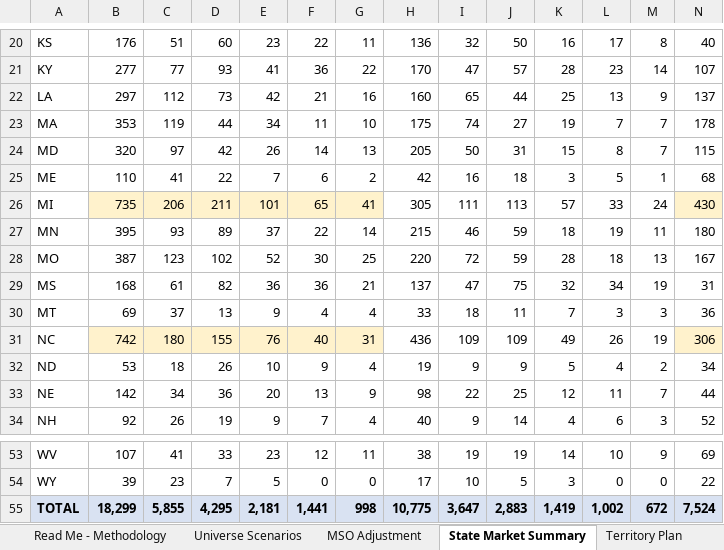
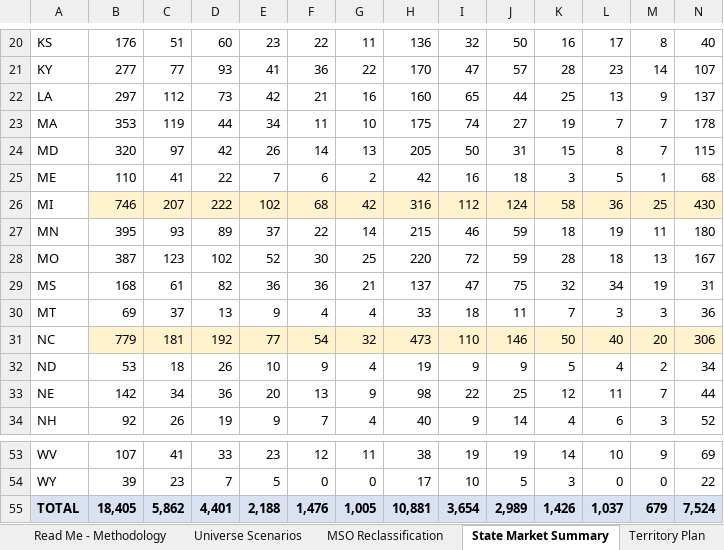
Before and after one commit to rajivkothari/BEMI-website-enrichment, an Excel workbook: docs/deliverables/Femasys_Territory_Plan_v6.xlsx, sheet State Market Summary, drawn as a sheet; only a part is shown, gaps mark what is left out; values as stored, in another font and other column widths than the file's, no borders; the diff covers the shown part only; the diff names each change by its address in the sheet, - before the commit and + after, or states it on an @@ line.

```diff
--- a/docs/deliverables/Femasys_Territory_Plan_v6.xlsx (sheet State Market Summary)
+++ b/docs/deliverables/Femasys_Territory_Plan_v6.xlsx (sheet State Market Summary)
-sheet tab: MSO Adjustment
+sheet tab: MSO Reclassification
-B26: 735
+B26: 746
-C26: 206
+C26: 207
-D26: 211
+D26: 222
-E26: 101
+E26: 102
-F26: 65
+F26: 68
-G26: 41
+G26: 42
-H26: 305
+H26: 316
-H26:M26 fill: none
+H26:M26 fill: #FFF2CC
-I26: 111
+I26: 112
-J26: 113
+J26: 124
-K26: 57
+K26: 58
-L26: 33
+L26: 36
-M26: 24
+M26: 25
-B31: 742
+B31: 779
-C31: 180
+C31: 181
-D31: 155
+D31: 192
-E31: 76
+E31: 77
-F31: 40
+F31: 54
-G31: 31
+G31: 32
-H31: 436
+H31: 473
-H31:M31 fill: none
+H31:M31 fill: #FFF2CC
-I31: 109
+I31: 110
-J31: 109
+J31: 146
-K31: 49
+K31: 50
-L31: 26
+L31: 40
-M31: 19
+M31: 20
-B55: 18,299
+B55: 18,405
-C55: 5,855
+C55: 5,862
-D55: 4,295
+D55: 4,401
-E55: 2,181
+E55: 2,188
-F55: 1,441
+F55: 1,476
-G55: 998
+G55: 1,005
-H55: 10,775
+H55: 10,881
-I55: 3,647
+I55: 3,654
-J55: 2,883
+J55: 2,989
-K55: 1,419
+K55: 1,426
-L55: 1,002
+L55: 1,037
-M55: 672
+M55: 679
```
Also changed, not shown: 61 edited cells and cell formats elsewhere in this sheet, sheet Kathy - ALL Universe, sheet Academic by Metro (ge10), sheet Territory Plan, sheet Read Me - Methodology, sheet Universe Scenarios, sheet Hiring Waves, 2 more sheets, formulas that keep their value.
